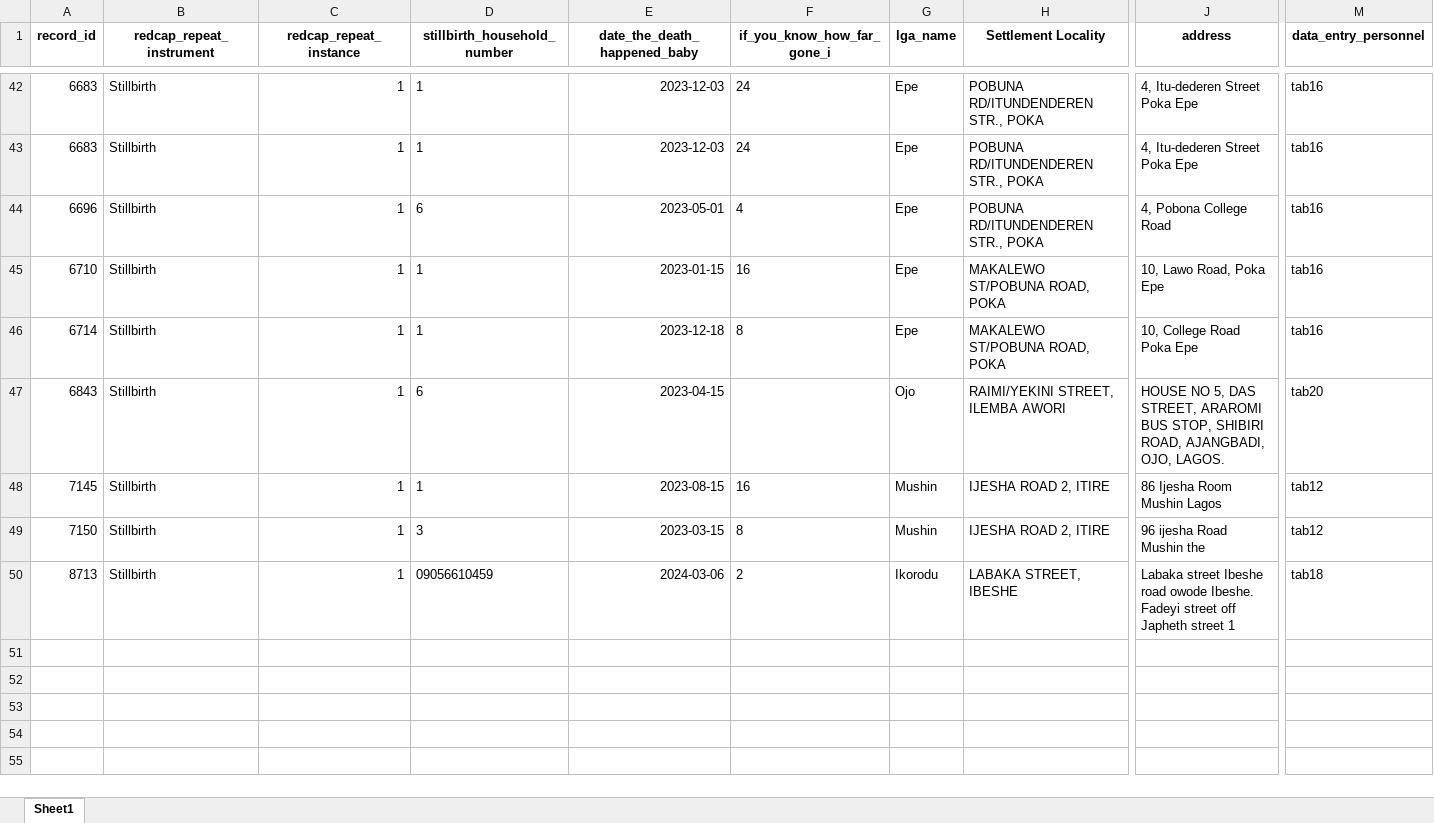
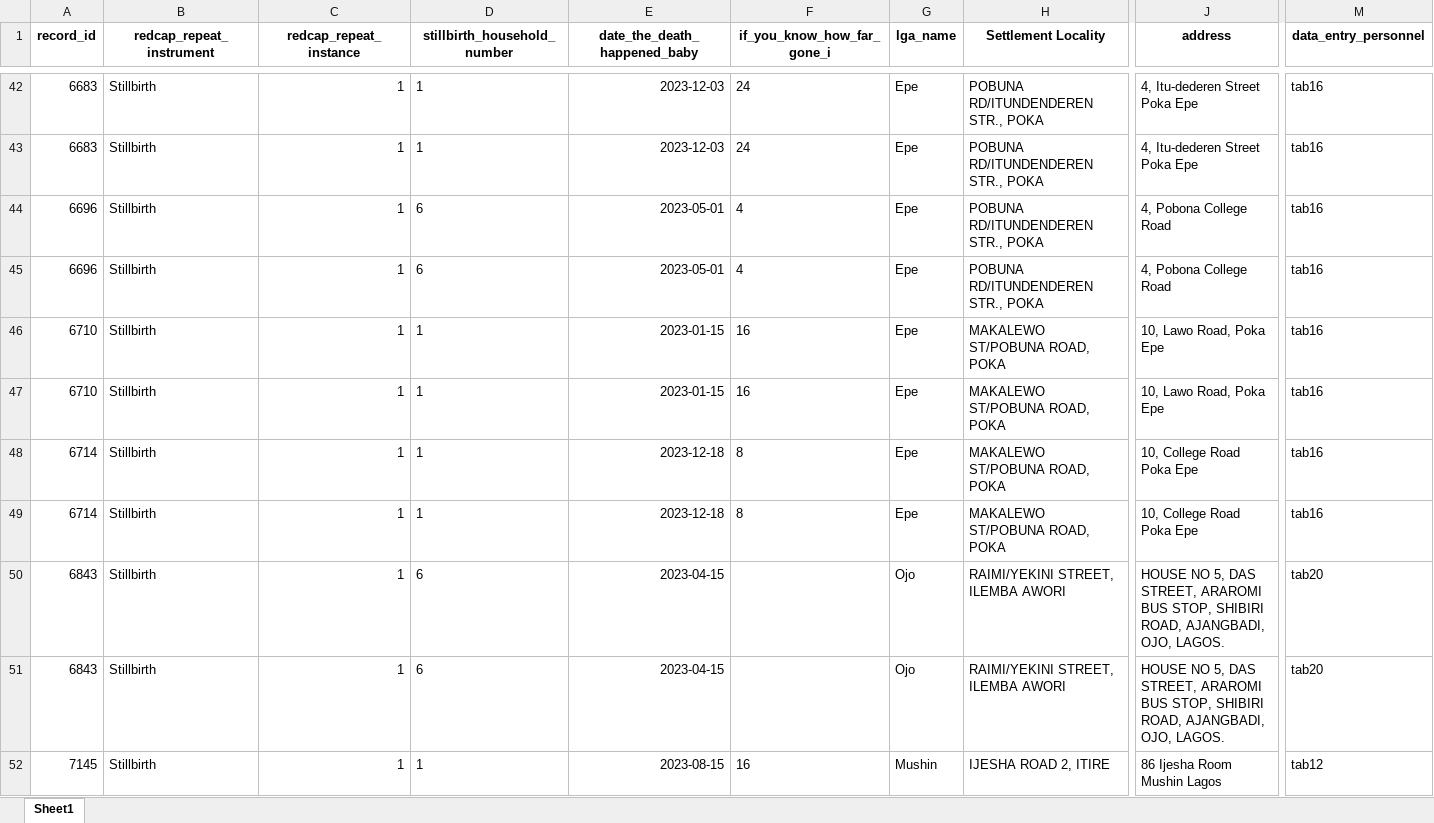
Before and after one commit to concentratdhamm/LVASA, an Excel workbook: Stillbirth.xlsx, sheet Sheet1, drawn as a sheet; only a part is shown, gaps mark what is left out; the shorter side is filled out with more unchanged rows; values as stored, in another font and other column widths than the file's, no borders; rows hold the shown columns only; the diff covers the shown part only; the diff names each change by its address in the sheet, - before the commit and + after, or states it on an @@ line.

```diff
--- a/Stillbirth.xlsx (sheet Sheet1)
+++ b/Stillbirth.xlsx (sheet Sheet1)
+row 45: 6696 | Stillbirth | 1 | 6 | 2023-05-01 | 4 | Epe | POBUNA RD/ITUNDENDEREN STR., POKA | 4, Pobona College Road | tab16
+row 46: 6710 | Stillbirth | 1 | 1 | 2023-01-15 | 16 | Epe | MAKALEWO ST/POBUNA ROAD, POKA | 10, Lawo Road, Poka Epe | tab16
+row 49: 6714 | Stillbirth | 1 | 1 | 2023-12-18 | 8 | Epe | MAKALEWO ST/POBUNA ROAD, POKA | 10, College Road Poka Epe | tab16
+row 50: 6843 | Stillbirth | 1 | 6 | 2023-04-15 |  | Ojo | RAIMI/YEKINI STREET, ILEMBA AWORI | HOUSE NO 5, DAS STREET, ARAROMI BUS STOP, SHIBIRI ROAD, AJANGBADI, OJO, LAGOS. | tab20
```
Also changed, not shown: 4 added rows elsewhere in this sheet, EA_LGA_with_Codes.xlsx, Maternal_death.xlsx, 12 other files.
